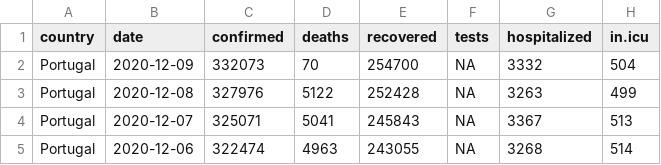
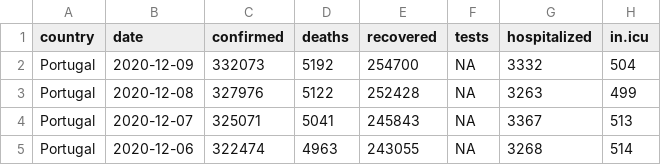
Before and after one commit to averissimo/covid19.pt.data, a CSV file: data/dgs_pt.csv, drawn as a sheet; only a part is shown; the diff names each change by its address in the sheet, - before the commit and + after, or states it on an @@ line.

```diff
--- a/data/dgs_pt.csv
+++ b/data/dgs_pt.csv
-D2 (deaths): 70
+D2 (deaths): 5192
```
Also changed, not shown: 3 other files.
